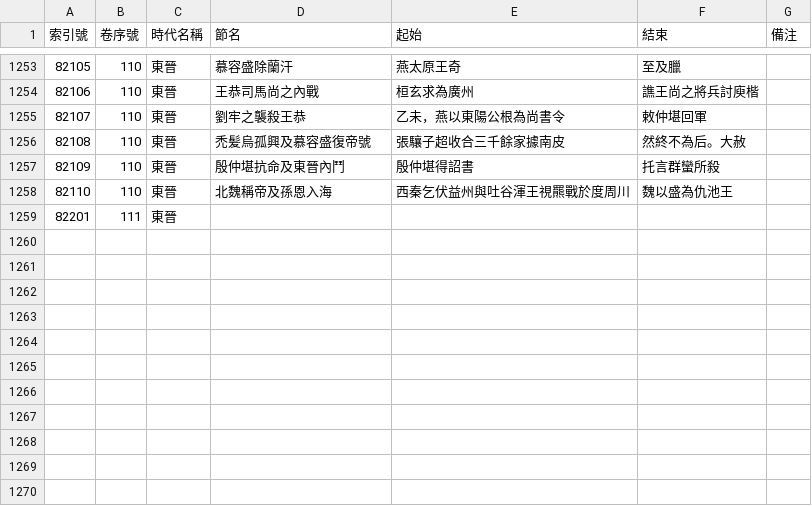
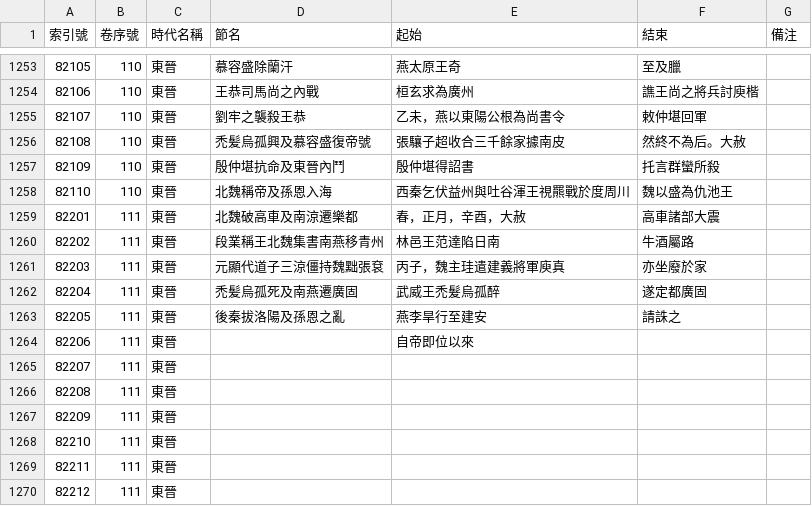
Before and after one commit to gamefang/zizhitongjian, a CSV file: 1_數據表/1.1_通鑑目録/章節表.csv, drawn as a sheet; only a part is shown, gaps mark what is left out.

```diff
--- a/1_數據表/1.1_通鑑目録/章節表.csv
+++ b/1_數據表/1.1_通鑑目録/章節表.csv
@@ -1258,2 +1258,13 @@
 82110,110,東晉,北魏稱帝及孫恩入海,西秦乞伏益州與吐谷渾王視羆戰於度周川,魏以盛為仇池王,
-82201,111,東晉,,,,
+82201,111,東晉,北魏破高車及南涼遷樂都,春，正月，辛酉，大赦,高車諸部大震,
+82202,111,東晉,段業稱王北魏集書南燕移青州,林邑王范達陷日南,牛酒屬路,
+82203,111,東晉,元顯代道子三涼僵持魏黜張袞,丙子，魏主珪遣建義將軍庾真,亦坐廢於家,
+82204,111,東晉,禿髪烏孤死及南燕遷廣固,武威王禿髮烏孤醉,遂定都廣固,
+82205,111,東晉,後秦拔洛陽及孫恩之亂,燕李旱行至建安,請誅之,
+82206,111,東晉,,自帝即位以來,,
+82207,111,東晉,,,,
+82208,111,東晉,,,,
+82209,111,東晉,,,,
+82210,111,東晉,,,,
+82211,111,東晉,,,,
+82212,111,東晉,,,,
```
Also changed, not shown: 1_數據表/1.2_政權年代表/年號總表.csv, 6 other files.
